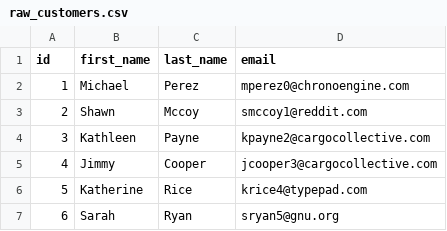
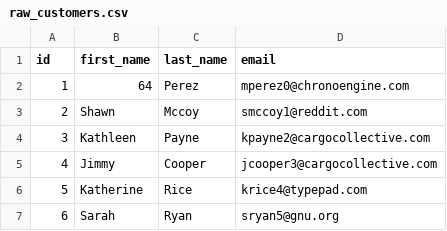
Before and after one commit to ryancharris/jaffle-shop-dev-github, a CSV file: data/raw_customers.csv, drawn as a sheet; only a part is shown.

Commit message:
64

```diff
--- a/data/raw_customers.csv
+++ b/data/raw_customers.csv
@@ -1,3 +1,3 @@
 id,first_name,last_name,email
-1,Michael,Perez,mperez0@chronoengine.com
+1,64,Perez,mperez0@chronoengine.com
 2,Shawn,Mccoy,smccoy1@reddit.com
```
